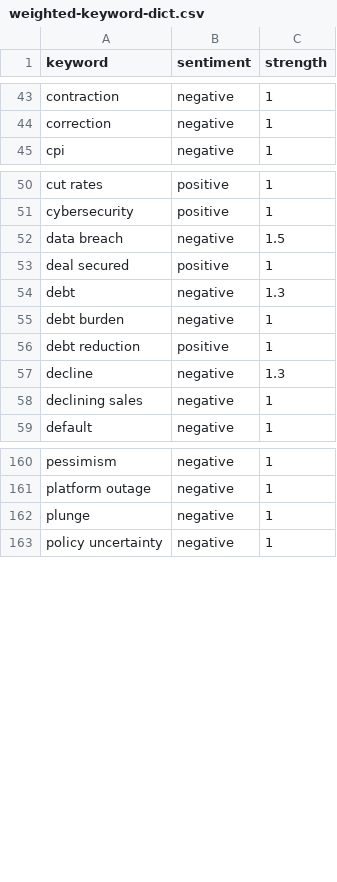
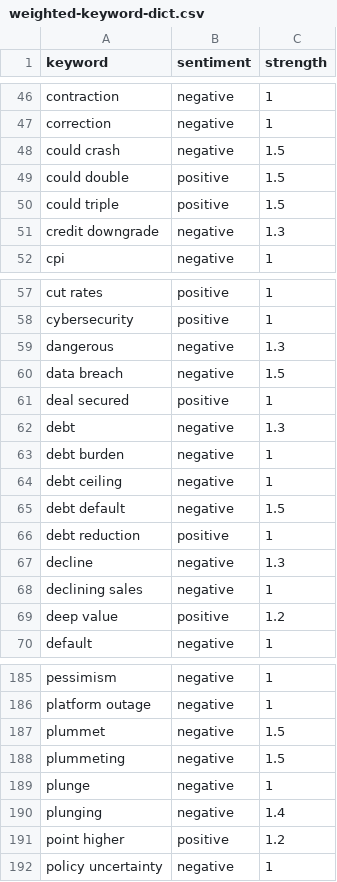
Before and after one commit to kerrygil/ist495-news-sentiment-project, a CSV file: backend/data/weighted-keyword-dict.csv, drawn as a sheet; only a part is shown, gaps mark what is left out; the diff covers the shown part only; the diff names each change by its address in the sheet, - before the commit and + after, or states it on an @@ line.

```diff
--- a/backend/data/weighted-keyword-dict.csv
+++ b/backend/data/weighted-keyword-dict.csv
+row 48: could crash | negative | 1.5
+row 49: could double | positive | 1.5
+row 50: could triple | positive | 1.5
+row 51: credit downgrade | negative | 1.3
+row 59: dangerous | negative | 1.3
+row 64: debt ceiling | negative | 1
+row 65: debt default | negative | 1.5
+row 69: deep value | positive | 1.2
+row 187: plummet | negative | 1.5
+row 188: plummeting | negative | 1.5
+row 190: plunging | negative | 1.4
+row 191: point higher | positive | 1.2
```
Also changed, not shown: 38 added rows and 3 edited cells elsewhere in this file, 10 other files.
